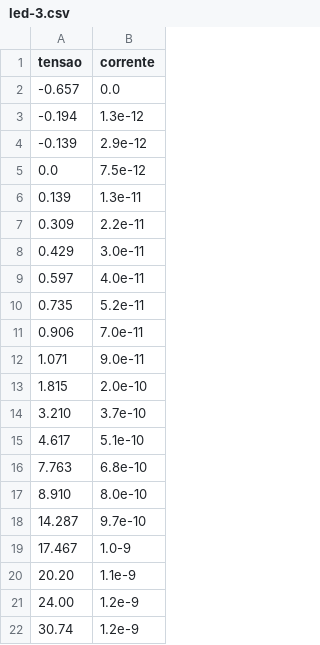
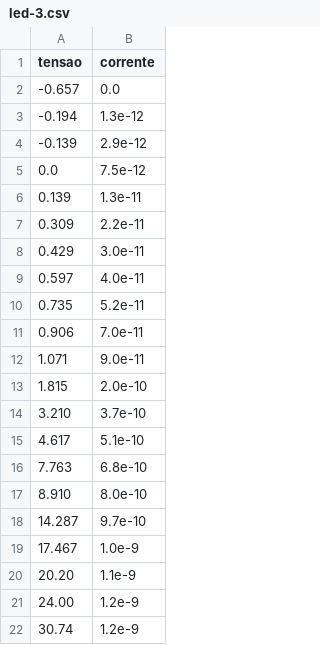
Before and after one commit to Pedropudin/LabAvancado, a CSV file: Pratica2/Programas/Dados/led-3.csv, drawn as a sheet.

Commit message:
Last changes on pratica 2

```diff
--- a/Pratica2/Programas/Dados/led-3.csv
+++ b/Pratica2/Programas/Dados/led-3.csv
@@ -18,3 +18,3 @@ tensao,corrente
 14.287,9.7e-10
-17.467,1.0-9
+17.467,1.0e-9
 20.20,1.1e-9
```
Also changed, not shown: 4 other files.
